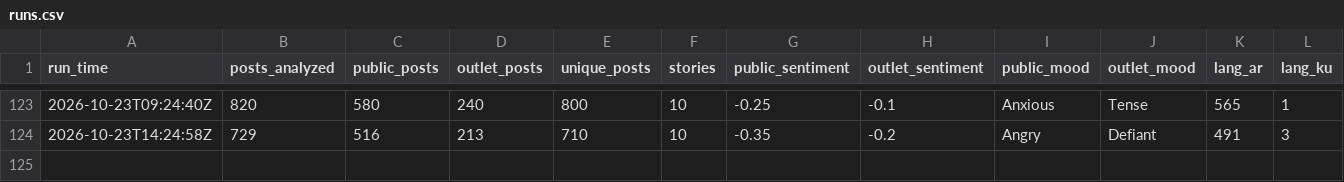
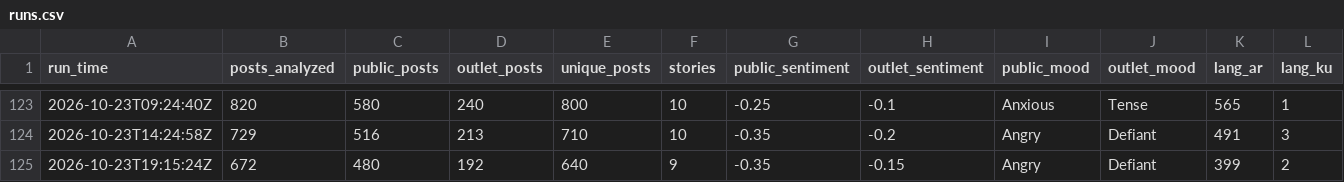
Before and after one commit to Brunopomodoro/syria-narrative-tracker, a CSV file: data/exports/2026-10/runs.csv, drawn as a sheet; only a part is shown, gaps mark what is left out; rows hold the shown columns only; the diff names each change by its address in the sheet, - before the commit and + after, or states it on an @@ line.

```diff
--- a/data/exports/2026-10/runs.csv
+++ b/data/exports/2026-10/runs.csv
+row 125: 2026-10-23T19:15:24Z | 672 | 480 | 192 | 640 | 9 | -0.35 | -0.15 | Angry | Defiant | 399 | 2
```
Also changed, not shown: data/exports/2026-10/themes.csv, 47 other files.
